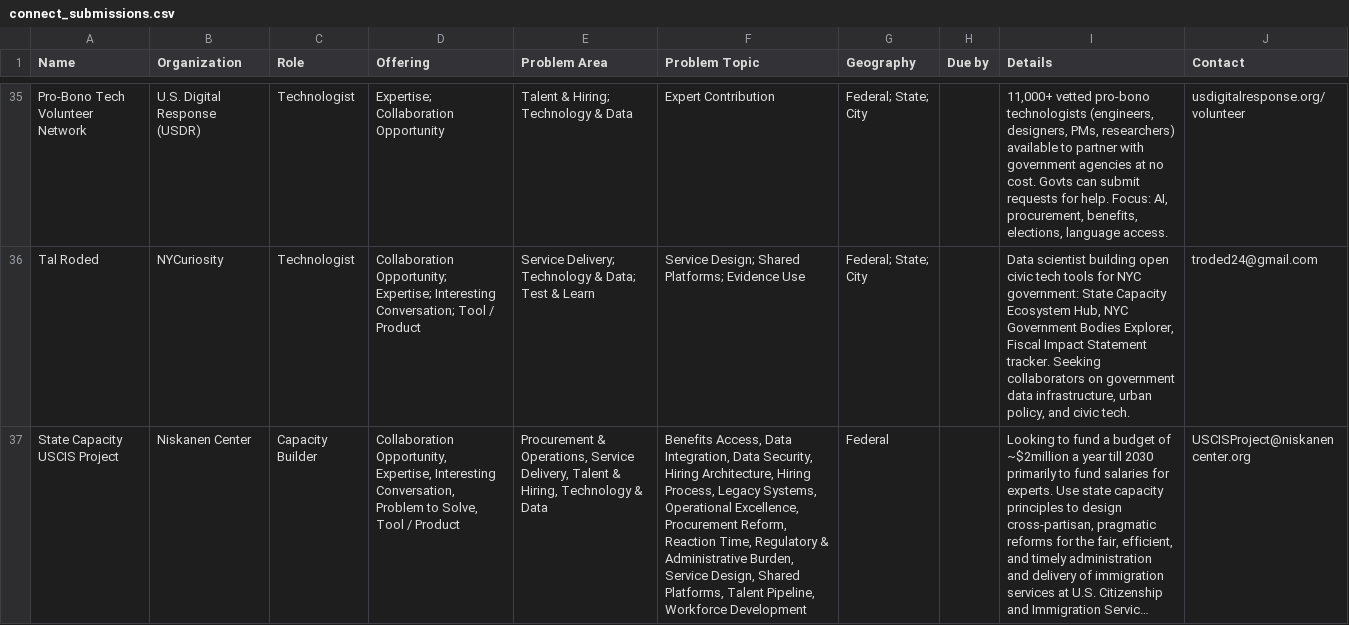
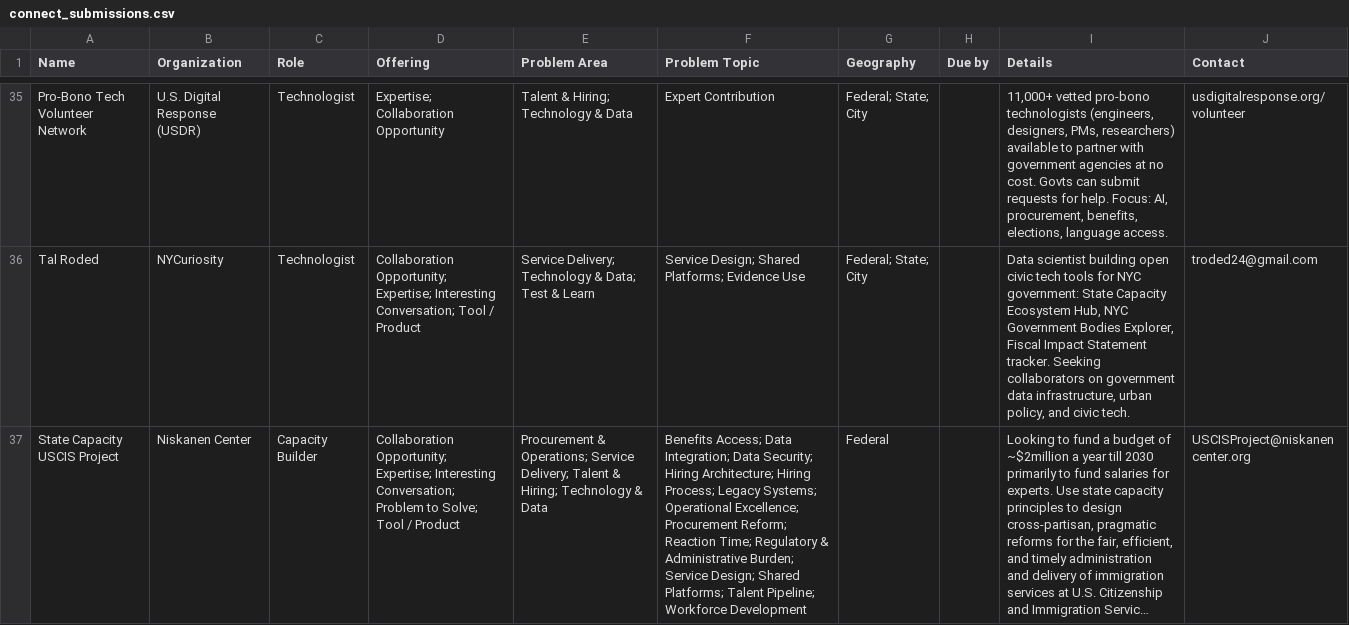
Before and after one commit to TalR24/nycur-data-website, a CSV file: civic_reference/state_capacity_ecosystem/data/connect_submissions.csv, drawn as a sheet; only a part is shown, gaps mark what is left out; long unchanged cells end in …; the diff names each change by its address in the sheet, - before the commit and + after, or states it on an @@ line.

Commit message:
Add files via upload

```diff
--- a/civic_reference/state_capacity_ecosystem/data/connect_submissions.csv
+++ b/civic_reference/state_capacity_ecosystem/data/connect_submissions.csv
-D37 (Offering): Collaboration Opportunity, Expertise, Interesting Conversation, Problem to Solve, Tool /…
+D37 (Offering): Collaboration Opportunity; Expertise; Interesting Conversation; Problem to Solve; Tool /…
-E37 (Problem Area): Procurement & Operations, Service Delivery, Talent & Hiring, Technology &…
+E37 (Problem Area): Procurement & Operations; Service Delivery; Talent & Hiring; Technology &…
-F37 (Problem Topic): Benefits Access, Data Integration, Data Security, Hiring Architecture, Hiring Process, Legacy Systems, Operational Excellence, Procurement Reform, Reaction Time, Regulatory & Administrative Burden, Service Design, Shared Platforms, Talent Pipeline, Workforce Development
+F37 (Problem Topic): Benefits Access; Data Integration; Data Security; Hiring Architecture; Hiring Process; Legacy Systems; Operational Excellence; Procurement Reform; Reaction Time; Regulatory & Administrative Burden; Service Design; Shared Platforms; Talent Pipeline; Workforce Development
```
